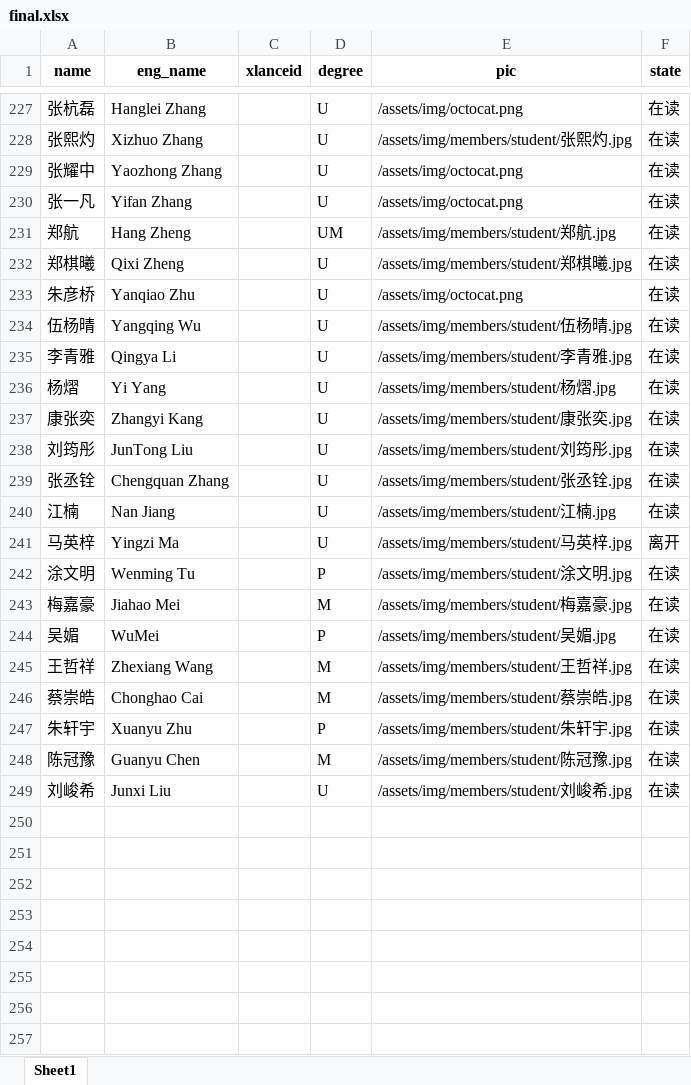
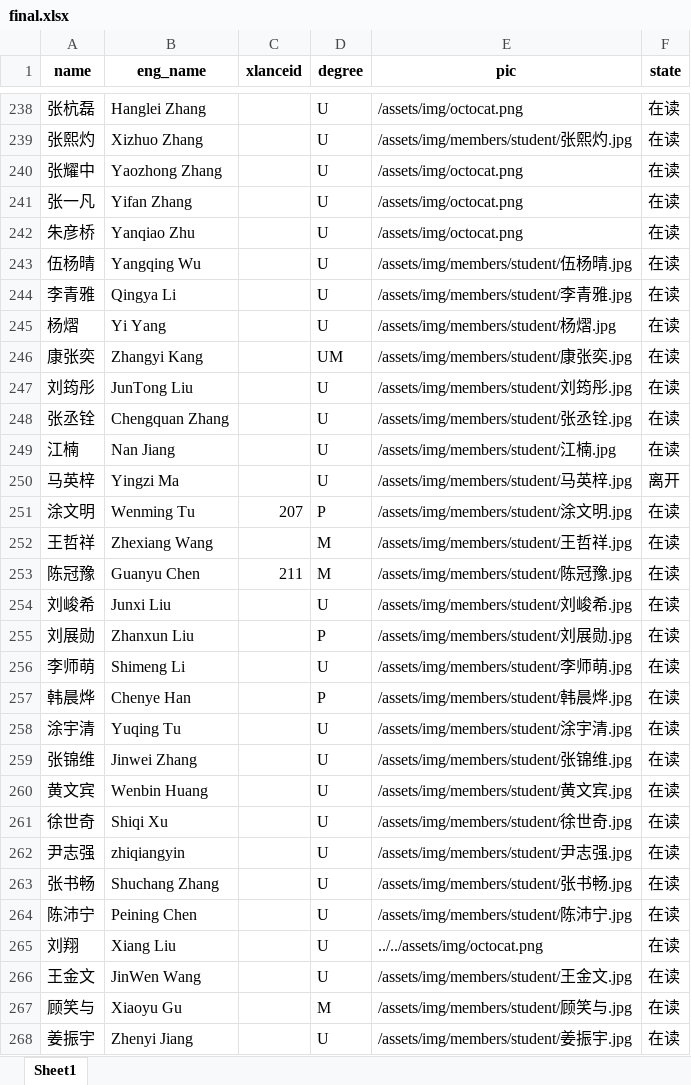
Before and after one commit to X-LANCE/x-lance.github.io, an Excel workbook: process_avatar/final.xlsx, sheet Sheet1, drawn as a sheet; only a part is shown, gaps mark what is left out; values as stored, in another font and other column widths than the file's, no borders; removed rows and columns are numbered as before the commit, all else as after; the diff covers the shown part only; the diff names each change by its address in the sheet, - before the commit and + after, or states it on an @@ line.

Commit message:
update: 1. new members 2. update group photo

```diff
--- a/process_avatar/final.xlsx (sheet Sheet1)
+++ b/process_avatar/final.xlsx (sheet Sheet1)
-row 231: 郑航 | Hang Zheng |  | UM | /assets/img/members/student/郑航.jpg | 在读
-row 232: 郑棋曦 | Qixi Zheng |  | U | /assets/img/members/student/郑棋曦.jpg | 在读
-D246 (degree): U
+D246 (degree): UM
-C251 (xlanceid): (empty)
+C251 (xlanceid): 207
-row 243: 梅嘉豪 | Jiahao Mei |  | M | /assets/img/members/student/梅嘉豪.jpg | 在读
-row 244: 吴媚 | WuMei |  | P | /assets/img/members/student/吴媚.jpg | 在读
-row 246: 蔡崇皓 | Chonghao Cai |  | M | /assets/img/members/student/蔡崇皓.jpg | 在读
-row 247: 朱轩宇 | Xuanyu Zhu |  | P | /assets/img/members/student/朱轩宇.jpg | 在读
-C253 (xlanceid): (empty)
+C253 (xlanceid): 211
+row 255: 刘展勋 | Zhanxun Liu |  | P | /assets/img/members/student/刘展勋.jpg | 在读
+row 256: 李师萌 | Shimeng Li |  | U | /assets/img/members/student/李师萌.jpg | 在读
+row 257: 韩晨烨 | Chenye Han |  | P | /assets/img/members/student/韩晨烨.jpg | 在读
+row 258: 涂宇清 | Yuqing Tu |  | U | /assets/img/members/student/涂宇清.jpg | 在读
+row 259: 张锦维 | Jinwei Zhang |  | U | /assets/img/members/student/张锦维.jpg | 在读
+row 260: 黄文宾 | Wenbin Huang |  | U | /assets/img/members/student/黄文宾.jpg | 在读
+row 261: 徐世奇 | Shiqi Xu |  | U | /assets/img/members/student/徐世奇.jpg | 在读
+row 262: 尹志强 | zhiqiangyin |  | U | /assets/img/members/student/尹志强.jpg | 在读
+row 263: 张书畅 | Shuchang Zhang |  | U | /assets/img/members/student/张书畅.jpg | 在读
+row 264: 陈沛宁 | Peining Chen |  | U | /assets/img/members/student/陈沛宁.jpg | 在读
+row 265: 刘翔 | Xiang Liu |  | U | ../../assets/img/octocat.png | 在读
+row 266: 王金文 | JinWen Wang |  | U | /assets/img/members/student/王金文.jpg | 在读
+row 267: 顾笑与 | Xiaoyu Gu |  | M | /assets/img/members/student/顾笑与.jpg | 在读
+row 268: 姜振宇 | Zhenyi Jiang |  | U | /assets/img/members/student/姜振宇.jpg | 在读
```
Also changed, not shown: 20 added rows, 4 removed rows and 5 edited cells elsewhere in this sheet, 8 other files.
